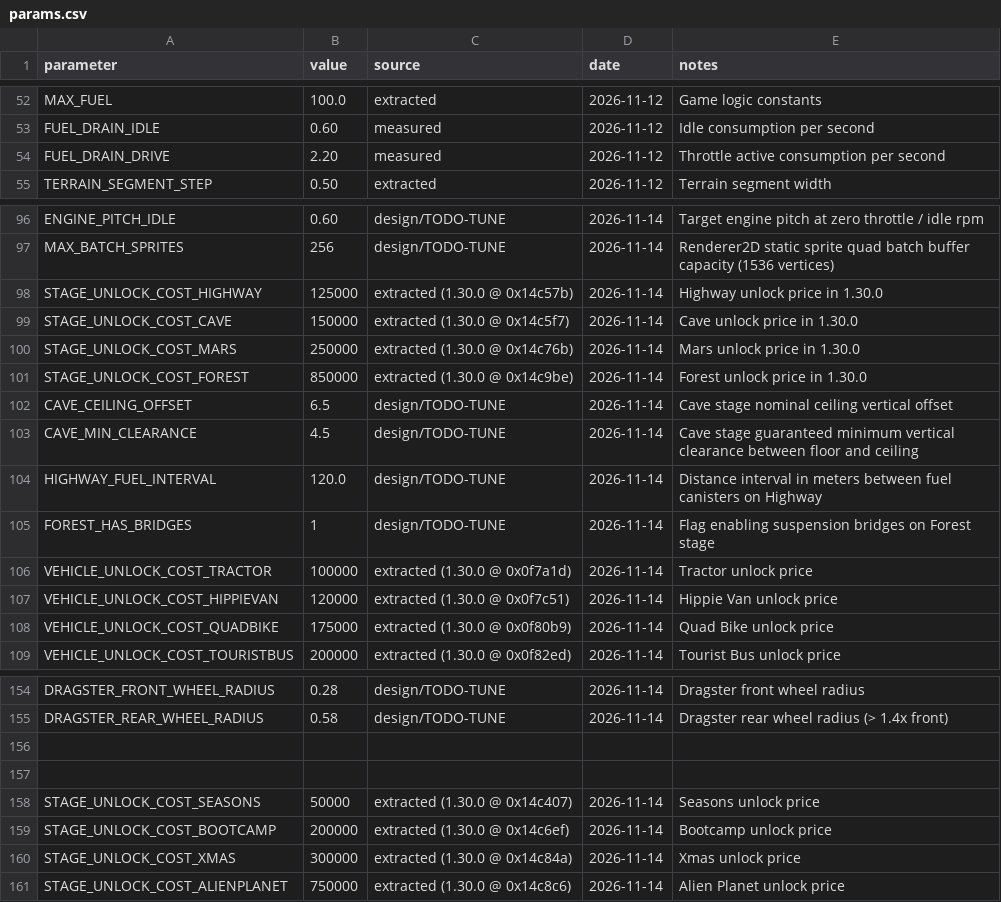
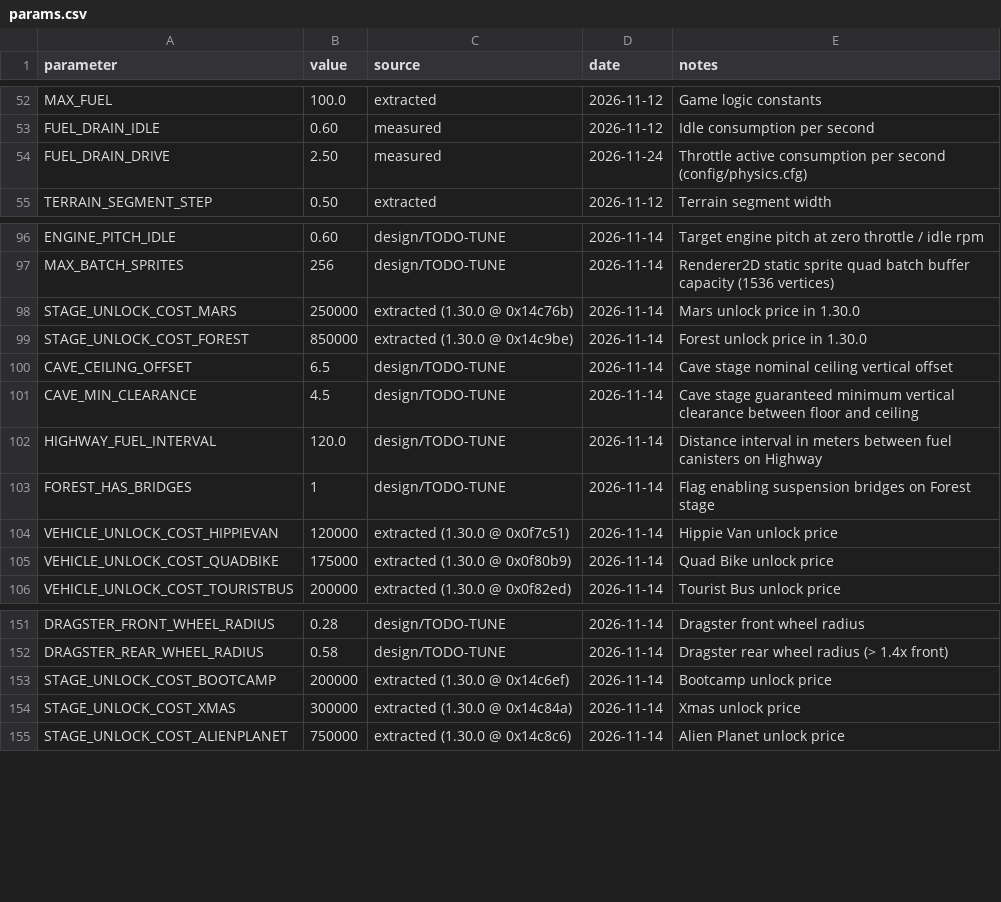
Before and after one commit to Coosiks/hill-climb-racing-psp, a CSV file: docs/params.csv, drawn as a sheet; only a part is shown, gaps mark what is left out.

Commit message:
fix: resolve stabilization batches 2-6 and visual/physics audit (BUG-001..044)

```diff
--- a/docs/params.csv
+++ b/docs/params.csv
@@ -53,3 +53,3 @@ MAX_FUEL,100.0,extracted,2026-11-12,Game logic constants
 FUEL_DRAIN_IDLE,0.60,measured,2026-11-12,Idle consumption per second
-FUEL_DRAIN_DRIVE,2.20,measured,2026-11-12,Throttle active consumption per second
+FUEL_DRAIN_DRIVE,2.50,measured,2026-11-24,Throttle active consumption per second (config/physics.cfg)
 TERRAIN_SEGMENT_STEP,0.50,extracted,2026-11-12,Terrain segment width
@@ -97,4 +97,2 @@ ENGINE_PITCH_IDLE,0.60,design/TODO-TUNE,2026-11-14,Target engine pitch at zero t
 MAX_BATCH_SPRITES,256,design/TODO-TUNE,2026-11-14,Renderer2D static sprite quad batch buffer capacity (1536 vertices)
-STAGE_UNLOCK_COST_HIGHWAY,125000,extracted (1.30.0 @ 0x14c57b),2026-11-14,Highway unlock price in 1.30.0
-STAGE_UNLOCK_COST_CAVE,150000,extracted (1.30.0 @ 0x14c5f7),2026-11-14,Cave unlock price in 1.30.0
 STAGE_UNLOCK_COST_MARS,250000,extracted (1.30.0 @ 0x14c76b),2026-11-14,Mars unlock price in 1.30.0
@@ -105,3 +103,2 @@ HIGHWAY_FUEL_INTERVAL,120.0,design/TODO-TUNE,2026-11-14,Distance interval in met
 FOREST_HAS_BRIDGES,1,design/TODO-TUNE,2026-11-14,Flag enabling suspension bridges on Forest stage
-VEHICLE_UNLOCK_COST_TRACTOR,100000,extracted (1.30.0 @ 0x0f7a1d),2026-11-14,Tractor unlock price
 VEHICLE_UNLOCK_COST_HIPPIEVAN,120000,extracted (1.30.0 @ 0x0f7c51),2026-11-14,Hippie Van unlock price
@@ -155,5 +152,2 @@ DRAGSTER_FRONT_WHEEL_RADIUS,0.28,design/TODO-TUNE,2026-11-14,Dragster front whee
 DRAGSTER_REAR_WHEEL_RADIUS,0.58,design/TODO-TUNE,2026-11-14,Dragster rear wheel radius (> 1.4x front)
-
-
-STAGE_UNLOCK_COST_SEASONS,50000,extracted (1.30.0 @ 0x14c407),2026-11-14,Seasons unlock price
 STAGE_UNLOCK_COST_BOOTCAMP,200000,extracted (1.30.0 @ 0x14c6ef),2026-11-14,Bootcamp unlock price
```
Also changed, not shown: 21 other files.
